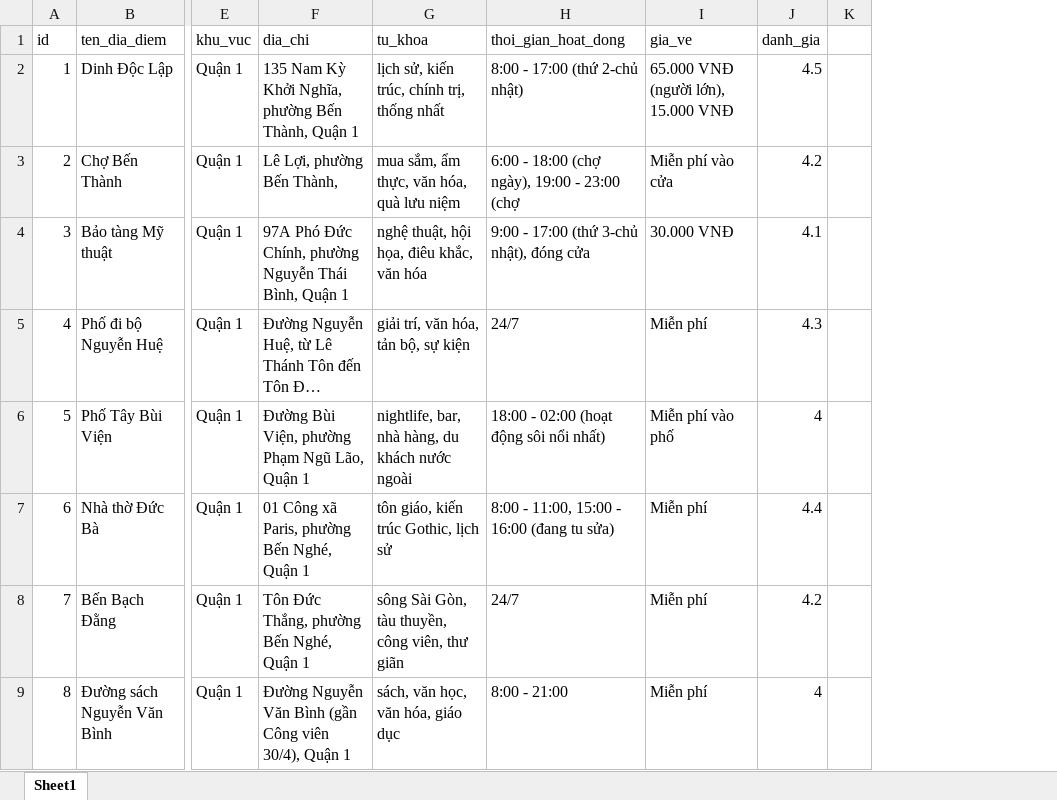
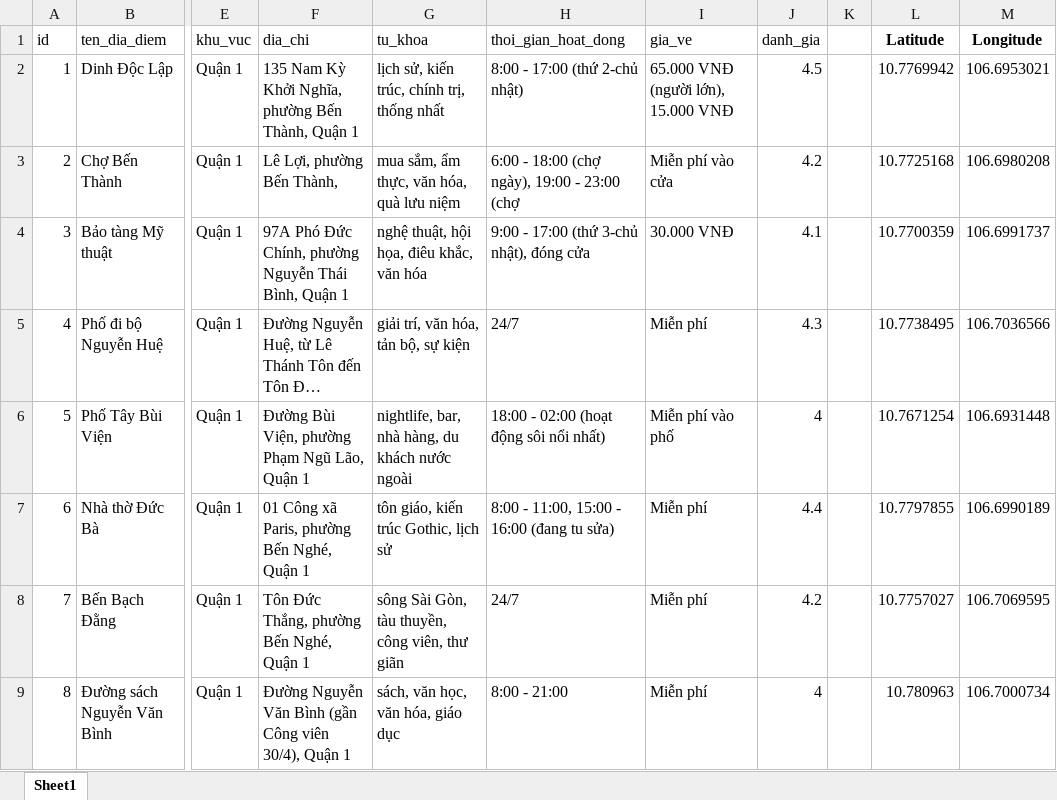
Before and after one commit to phamvangjang/ChatbotTravel_server, an Excel workbook: src/scape/diadiem - Copy.xlsx, sheet Sheet1, drawn as a sheet; only a part is shown, gaps mark what is left out; long unchanged cells end in …; values as stored, in another font and other column widths than the file's, no borders; the diff names each change by its address in the sheet, - before the commit and + after, or states it on an @@ line.

```diff
--- a/src/scape/diadiem - Copy.xlsx (sheet Sheet1)
+++ b/src/scape/diadiem - Copy.xlsx (sheet Sheet1)
+column L (Latitude), rows 2-9: 10.7769942 | 10.7725168 | 10.7700359 | 10.7738495 | 10.7671254 | 10.7797855 | 10.7757027 | 10.780963
+column M (Longitude), rows 2-9: 106.6953021 | 106.6980208 | 106.6991737 | 106.7036566 | 106.6931448 | 106.6990189 | 106.7069595 | 106.7000734
```
Also changed, not shown: 6 other files.
